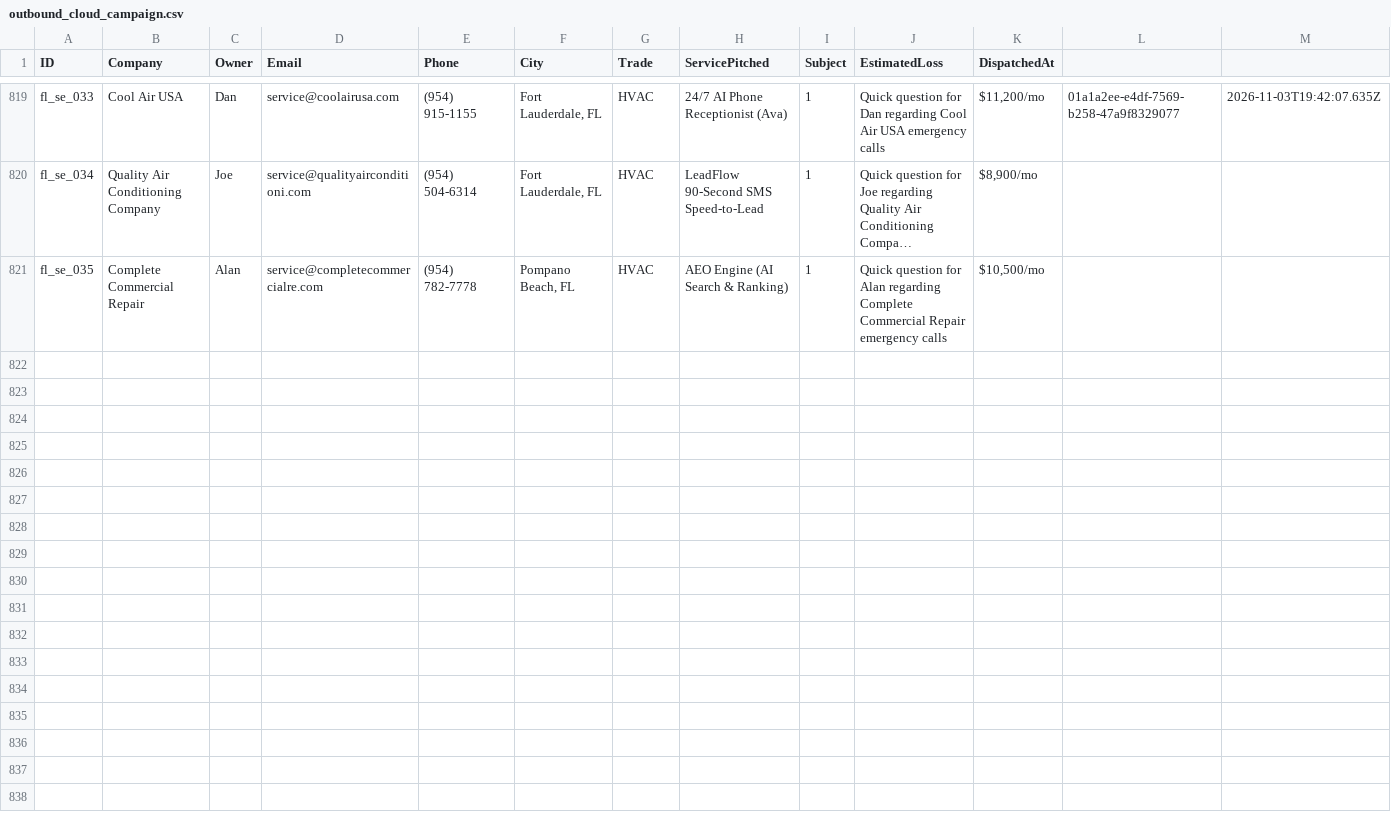
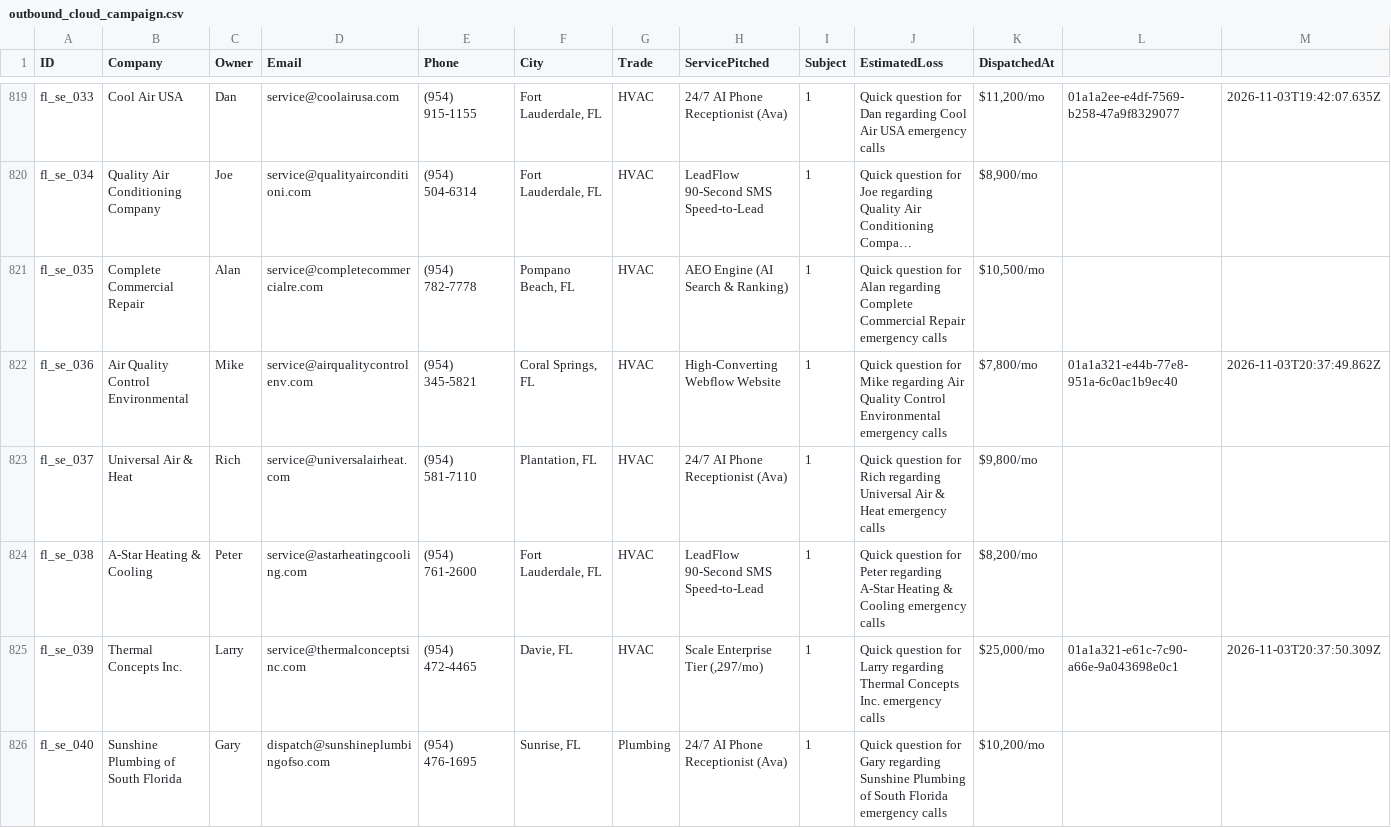
Before and after one commit to hluke2057-hub/Vantorxsolutions, a CSV file: data/outbound_cloud_campaign.csv, drawn as a sheet; only a part is shown, gaps mark what is left out; long unchanged cells end in ….

Commit message:
chore(cloud-autopilot): 24/7 autonomous dispatch cycle completed [skip ci]

```diff
--- a/data/outbound_cloud_campaign.csv
+++ b/data/outbound_cloud_campaign.csv
@@ -821 +821,6 @@ ID,Company,Owner,Email,Phone,City,Trade,ServicePitched,Subject,EstimatedLoss,Dis
 "fl_se_035","Complete Commercial Repair","Alan","service@completecommercialre.com","(954) 782-7778","Pompano Beach, FL","HVAC","AEO Engine (AI Search & Ranking)","1","Quick question for Alan regarding Complete Commercial Repair emergency calls","$10,500/mo","",""
+"fl_se_036","Air Quality Control Environmental","Mike","service@airqualitycontrolenv.com","(954) 345-5821","Coral Springs, FL","HVAC","High-Converting Webflow Website","1","Quick question for Mike regarding Air Quality Control Environmental emergency calls","$7,800/mo","01a1a321-e44b-77e8-951a-6c0ac1b9ec40","2026-11-03T20:37:49.862Z"
+"fl_se_037","Universal Air & Heat","Rich","service@universalairheat.com","(954) 581-7110","Plantation, FL","HVAC","24/7 AI Phone Receptionist (Ava)","1","Quick question for Rich regarding Universal Air & Heat emergency calls","$9,800/mo","",""
+"fl_se_038","A-Star Heating & Cooling","Peter","service@astarheatingcooling.com","(954) 761-2600","Fort Lauderdale, FL","HVAC","LeadFlow 90-Second SMS Speed-to-Lead","1","Quick question for Peter regarding A-Star Heating & Cooling emergency calls","$8,200/mo","",""
+"fl_se_039","Thermal Concepts Inc.","Larry","service@thermalconceptsinc.com","(954) 472-4465","Davie, FL","HVAC","Scale Enterprise Tier (,297/mo)","1","Quick question for Larry regarding Thermal Concepts Inc. emergency calls","$25,000/mo","01a1a321-e61c-7c90-a66e-9a043698e0c1","2026-11-03T20:37:50.309Z"
+"fl_se_040","Sunshine Plumbing of South Florida","Gary","dispatch@sunshineplumbingofso.com","(954) 476-1695","Sunrise, FL","Plumbing","24/7 AI Phone Receptionist (Ava)","1","Quick question for Gary regarding Sunshine Plumbing of South Florida emergency calls","$10,200/mo","",""
```
Also changed, not shown: 4 other files.
